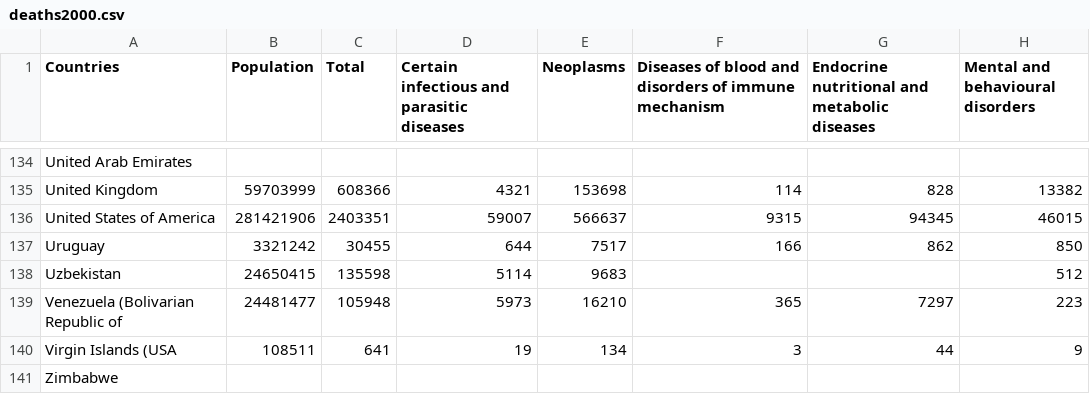
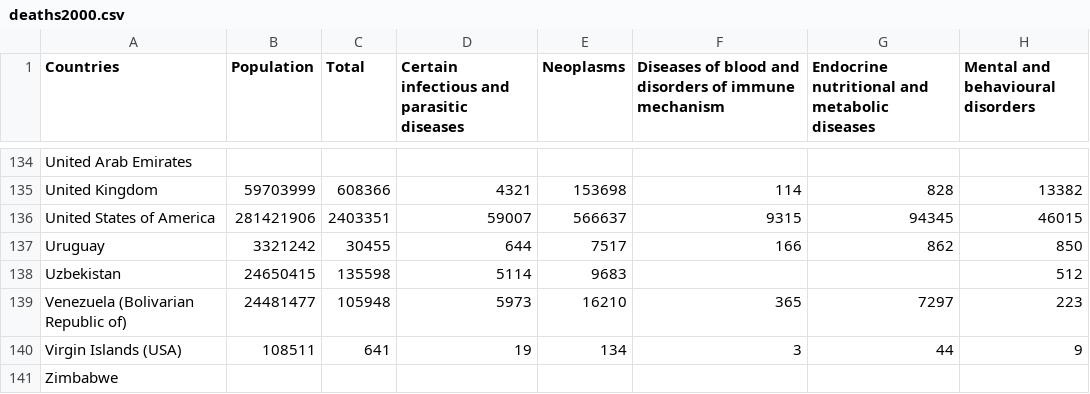
Before and after one commit to eelinee/programmeerproject, a CSV file: doc/script/deaths2000.csv, drawn as a sheet; only a part is shown, gaps mark what is left out; the diff names each change by its address in the sheet, - before the commit and + after, or states it on an @@ line.

```diff
--- a/doc/script/deaths2000.csv
+++ b/doc/script/deaths2000.csv
-A139 (Countries): Venezuela (Bolivarian Republic of
+A139 (Countries): Venezuela (Bolivarian Republic of)
-A140 (Countries): Virgin Islands (USA
+A140 (Countries): Virgin Islands (USA)
```
Also changed, not shown: 22 other files.
